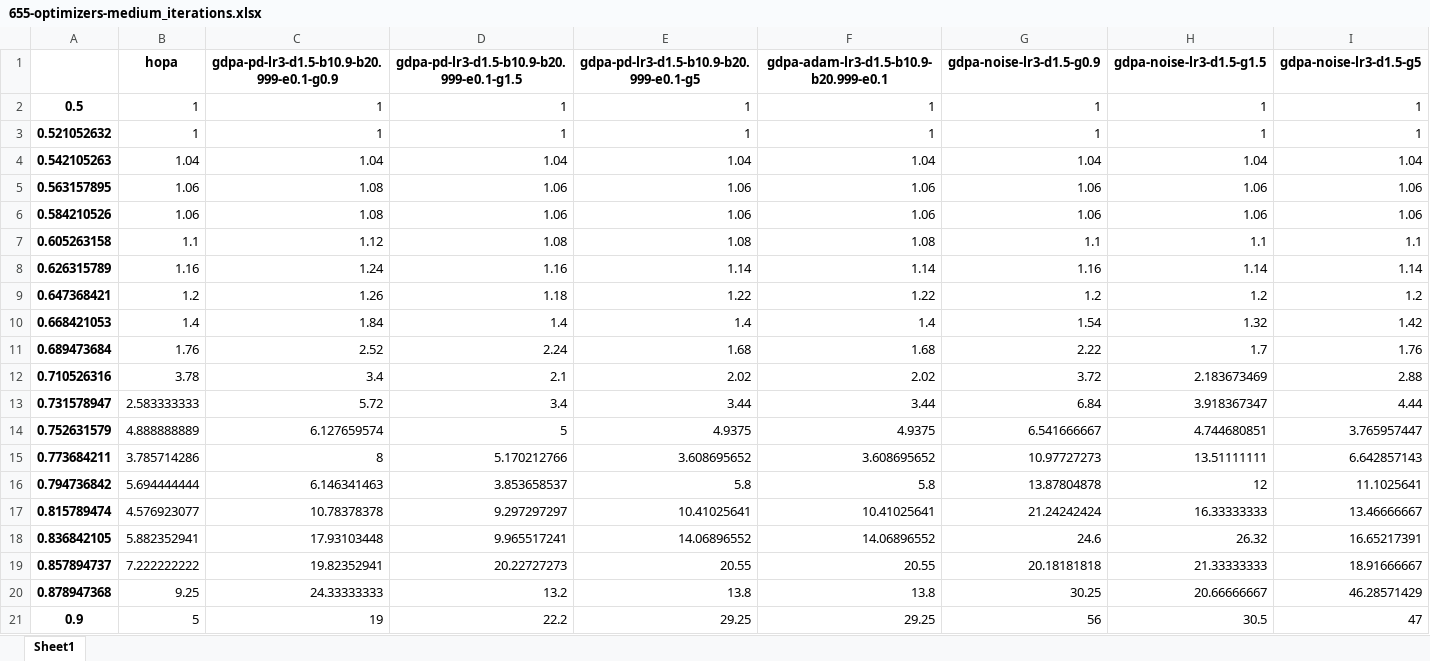
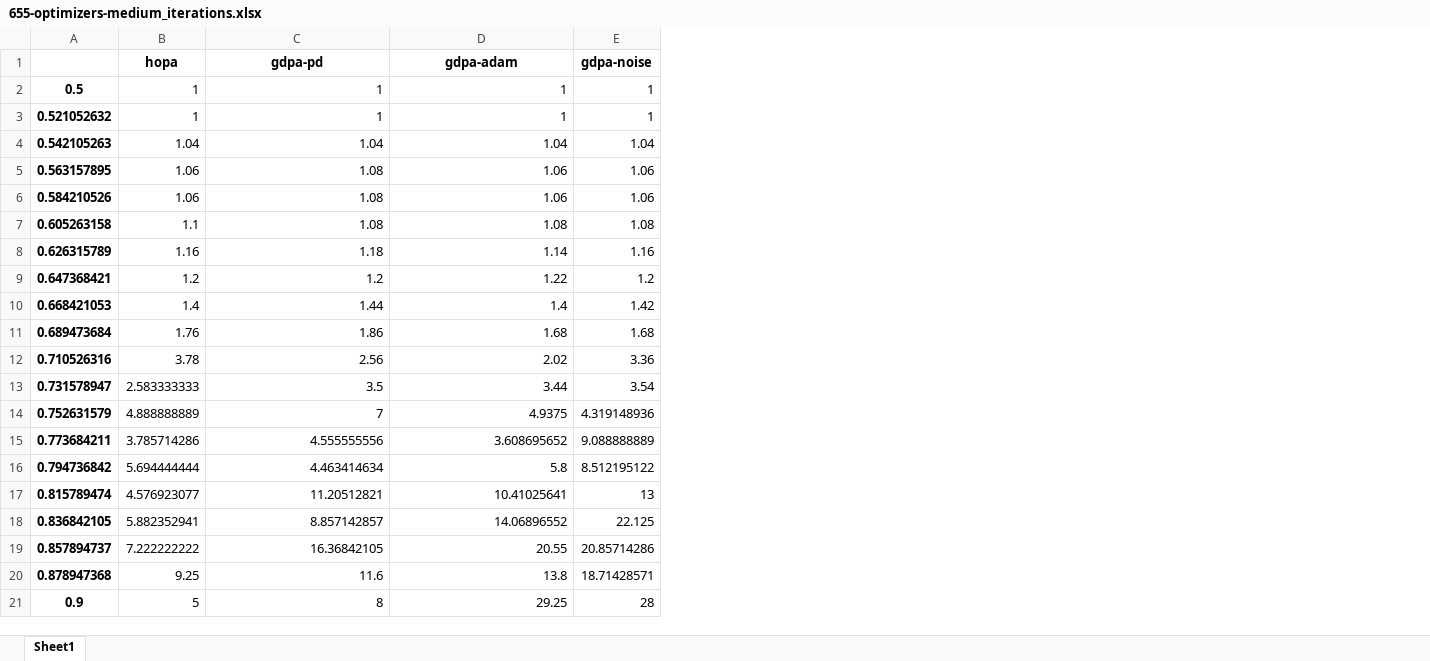
Before and after one commit to rivasjm/gdpa, an Excel workbook: paper/comparison/655-optimizers-medium_iterations.xlsx, sheet Sheet1, drawn as a sheet; only a part is shown; values as stored, in another font and other column widths than the file's, no borders; removed rows and columns are numbered as before the commit, all else as after; rows hold the shown columns only; the diff names each change by its address in the sheet, - before the commit and + after, or states it on an @@ line.

```diff
--- a/paper/comparison/655-optimizers-medium_iterations.xlsx (sheet Sheet1)
+++ b/paper/comparison/655-optimizers-medium_iterations.xlsx (sheet Sheet1)
-column D, rows 2-21: 1 | 1 | 1.04 | 1.06 | 1.06 | 1.08 | 1.16 | 1.18 | 1.4 | 2.24 | 2.1 | 3.4 | 5 | 5.170212766 | 3.853658537 | 9.297297297 | 9.965517241 | 20.22727273 | 13.2 | 22.2
-column F, rows 2-21: 1 | 1 | 1.04 | 1.06 | 1.06 | 1.08 | 1.14 | 1.22 | 1.4 | 1.68 | 2.02 | 3.44 | 4.9375 | 3.608695652 | 5.8 | 10.41025641 | 14.06896552 | 20.55 | 13.8 | 29.25
-column G, rows 2-21: 1 | 1 | 1.04 | 1.06 | 1.06 | 1.1 | 1.16 | 1.2 | 1.54 | 2.22 | 3.72 | 6.84 | 6.541666667 | 10.97727273 | 13.87804878 | 21.24242424 | 24.6 | 20.18181818 | 30.25 | 56
-column H, rows 2-21: 1 | 1 | 1.04 | 1.06 | 1.06 | 1.1 | 1.14 | 1.2 | 1.32 | 1.7 | 2.183673469 | 3.918367347 | 4.744680851 | 13.51111111 | 12 | 16.33333333 | 26.32 | 21.33333333 | 20.66666667 | 30.5
-column I, rows 2-21: 1 | 1 | 1.04 | 1.06 | 1.06 | 1.1 | 1.14 | 1.2 | 1.42 | 1.76 | 2.88 | 4.44 | 3.765957447 | 6.642857143 | 11.1025641 | 13.46666667 | 16.65217391 | 18.91666667 | 46.28571429 | 47
+column E, rows 2-21: 1 | 1 | 1.04 | 1.06 | 1.06 | 1.08 | 1.16 | 1.2 | 1.42 | 1.68 | 3.36 | 3.54 | 4.319148936 | 9.088888889 | 8.512195122 | 13 | 22.125 | 20.85714286 | 18.71428571 | 28
-row 1:  | hopa | gdpa-pd-lr3-d1.5-b10.9-b20.999-e0.1-g0.9 | gdpa-pd-lr3-d1.5-b10.9-b20.999-e0.1-g1.5 | gdpa-pd-lr3-d1.5-b10.9-b20.999-e0.1-g5 | gdpa-adam-lr3-d1.5-b10.9-b20.999-e0.1 | gdpa-noise-lr3-d1.5-g0.9 | gdpa-noise-lr3-d1.5-g1.5 | gdpa-noise-lr3-d1.5-g5
+row 1:  | hopa | gdpa-pd | gdpa-adam | gdpa-noise
-C7: 1.12
+C7: 1.08
-C8: 1.24
+C8: 1.18
-C9: 1.26
+C9: 1.2
-C10: 1.84
+C10: 1.44
-C11: 2.52
+C11: 1.86
-C12: 3.4
+C12: 2.56
-C13: 5.72
+C13: 3.5
-C14: 6.127659574
+C14: 7
-C15: 8
+C15: 4.555555556
-C16: 6.146341463
+C16: 4.463414634
-C17: 10.78378378
+C17: 11.20512821
-C18: 17.93103448
+C18: 8.857142857
-C19: 19.82352941
+C19: 16.36842105
-C20: 24.33333333
+C20: 11.6
-C21: 19
+C21: 8
```
Also changed, not shown: paper/comparison/655-optimizers-medium_scheds.xlsx, paper/comparison/655-optimizers-medium_times.xlsx, 11 other files.
